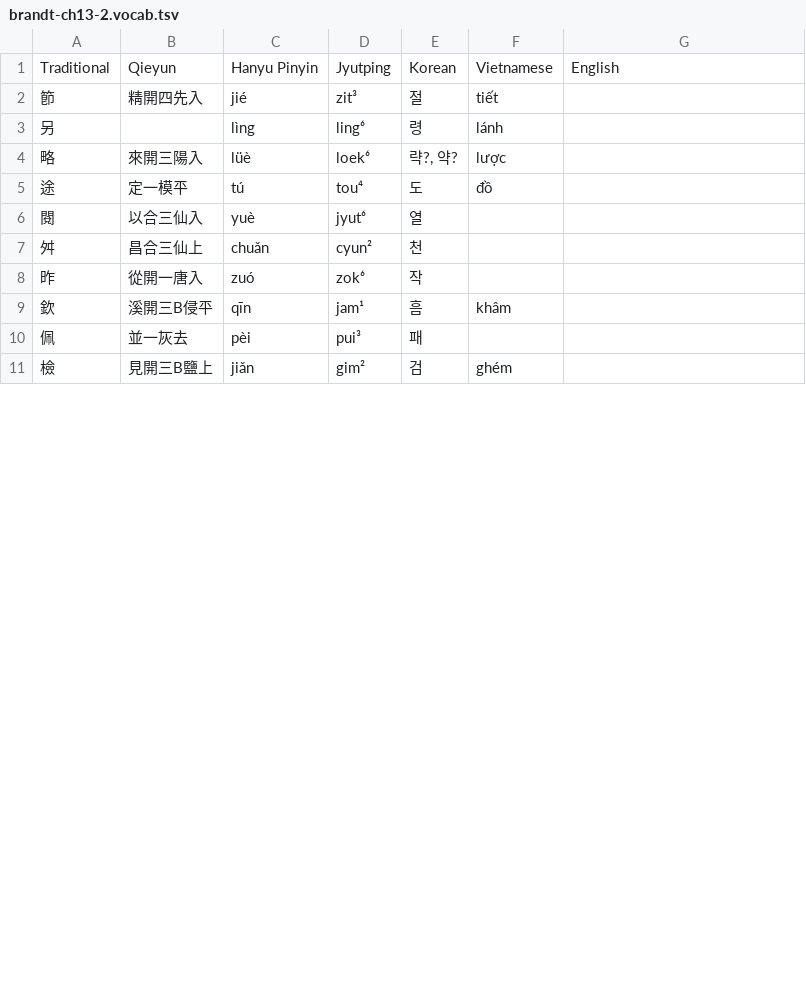
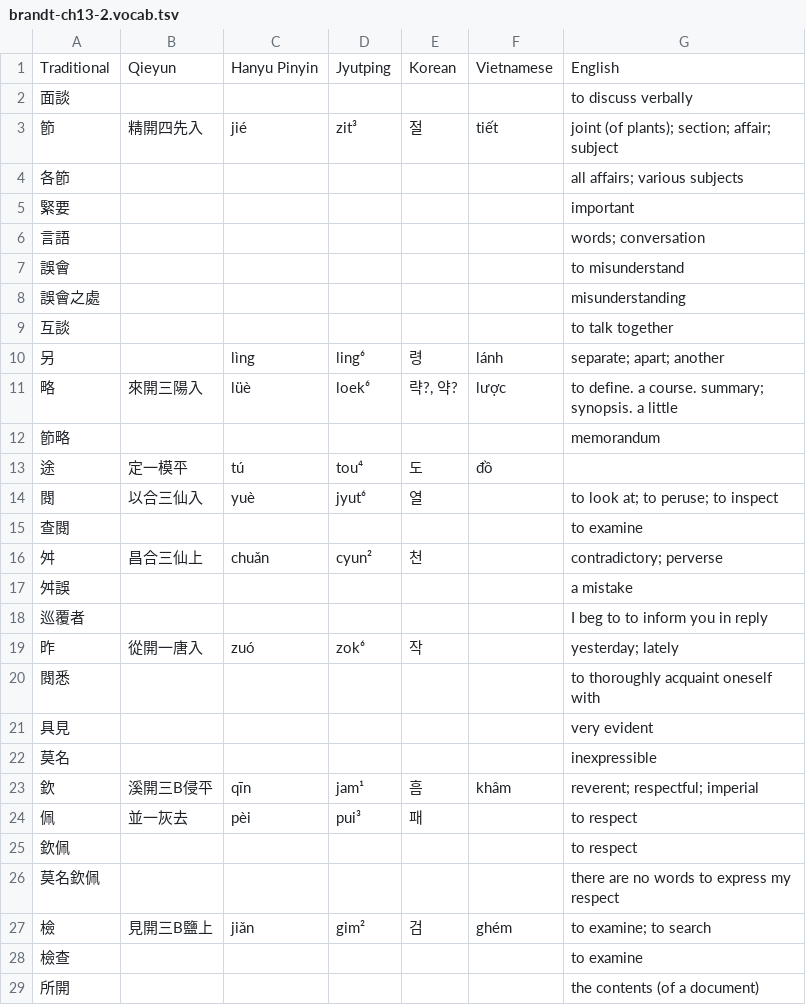
Before and after one commit to justinsilvestre/hanlib, a TSV file: texts/brandt-ch13-2.vocab.tsv, drawn as a sheet; only a part is shown; the diff covers the shown part only.

```diff
--- a/texts/brandt-ch13-2.vocab.tsv
+++ b/texts/brandt-ch13-2.vocab.tsv
@@ -1,11 +1,29 @@
 Traditional	Qieyun	Hanyu Pinyin	Jyutping	Korean	Vietnamese	English
-節	精開四先入	jié	zit³	절	tiết	
-另		lìng	ling⁶	령	lánh	
-略	來開三陽入	lüè	loek⁶	략?, 약?	lược	
+面談						to discuss verbally
+節	精開四先入	jié	zit³	절	tiết	joint (of plants); section; affair; subject
+各節						all affairs; various subjects
+緊要						important
+言語						words; conversation
+誤會						to misunderstand
+誤會之處						misunderstanding
+互談						to talk together
+另		lìng	ling⁶	령	lánh	separate; apart; another
+略	來開三陽入	lüè	loek⁶	략?, 약?	lược	to define. a course. summary; synopsis. a little
+節略						memorandum
 途	定一模平	tú	tou⁴	도	đồ	
-閱	以合三仙入	yuè	jyut⁶	열		
-舛	昌合三仙上	chuǎn	cyun²	천		
-昨	從開一唐入	zuó	zok⁶	작		
-欽	溪開三B侵平	qīn	jam¹	흠	khâm	
-佩	並一灰去	pèi	pui³	패		
-檢	見開三B鹽上	jiǎn	gim²	검	ghém	
+閱	以合三仙入	yuè	jyut⁶	열		to look at; to peruse; to inspect
+查閱						to examine
+舛	昌合三仙上	chuǎn	cyun²	천		contradictory; perverse
+舛誤						a mistake
+巡覆者						I beg to to inform you in reply
+昨	從開一唐入	zuó	zok⁶	작		yesterday; lately
+閱悉						to thoroughly acquaint oneself with
+具見						very evident
+莫名						inexpressible
+欽	溪開三B侵平	qīn	jam¹	흠	khâm	reverent; respectful; imperial
+佩	並一灰去	pèi	pui³	패		to respect
+欽佩						to respect
+莫名欽佩						there are no words to express my respect
+檢	見開三B鹽上	jiǎn	gim²	검	ghém	to examine; to search
+檢查						to examine
+所開						the contents (of a document)
```
Also changed, not shown: 3 added rows and 1 edited cell elsewhere in this file, texts/brandt-ch13-1.vocab.tsv, texts/brandt-ch13-3.vocab.tsv, 23 other files.
